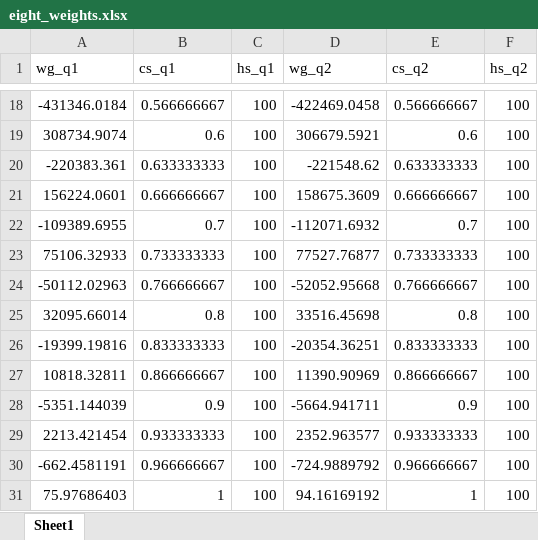
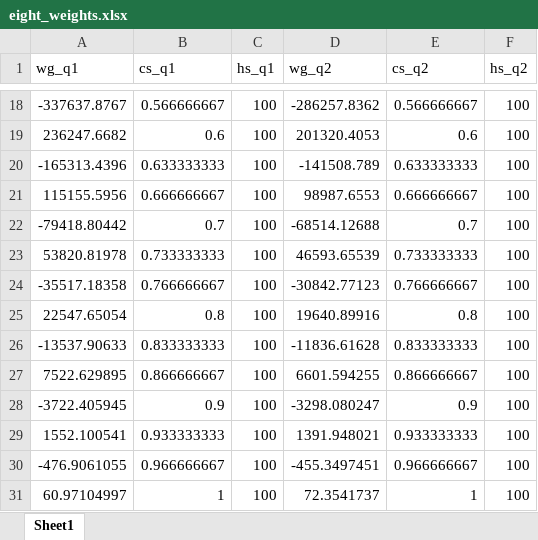
Before and after one commit to sirius1b/DMP_Implementation, an Excel workbook: record/eight_weights.xlsx, sheet Sheet1, drawn as a sheet; only a part is shown, gaps mark what is left out; values as stored, in another font and other column widths than the file's, no borders; the diff covers the shown part only; the diff names each change by its address in the sheet, - before the commit and + after, or states it on an @@ line.

```diff
--- a/record/eight_weights.xlsx (sheet Sheet1)
+++ b/record/eight_weights.xlsx (sheet Sheet1)
-A18 (wg_q1): -431346.0184
+A18 (wg_q1): -337637.8767
-D18 (wg_q2): -422469.0458
+D18 (wg_q2): -286257.8362
-A19 (wg_q1): 308734.9074
+A19 (wg_q1): 236247.6682
-D19 (wg_q2): 306679.5921
+D19 (wg_q2): 201320.4053
-A20 (wg_q1): -220383.361
+A20 (wg_q1): -165313.4396
-D20 (wg_q2): -221548.62
+D20 (wg_q2): -141508.789
-A21 (wg_q1): 156224.0601
+A21 (wg_q1): 115155.5956
-D21 (wg_q2): 158675.3609
+D21 (wg_q2): 98987.6553
-A22 (wg_q1): -109389.6955
+A22 (wg_q1): -79418.80442
-D22 (wg_q2): -112071.6932
+D22 (wg_q2): -68514.12688
-A23 (wg_q1): 75106.32933
+A23 (wg_q1): 53820.81978
-D23 (wg_q2): 77527.76877
+D23 (wg_q2): 46593.65539
-A24 (wg_q1): -50112.02963
+A24 (wg_q1): -35517.18358
-D24 (wg_q2): -52052.95668
+D24 (wg_q2): -30842.77123
-A25 (wg_q1): 32095.66014
+A25 (wg_q1): 22547.65054
-D25 (wg_q2): 33516.45698
+D25 (wg_q2): 19640.89916
-A26 (wg_q1): -19399.19816
+A26 (wg_q1): -13537.90633
-D26 (wg_q2): -20354.36251
+D26 (wg_q2): -11836.61628
-A27 (wg_q1): 10818.32811
+A27 (wg_q1): 7522.629895
-D27 (wg_q2): 11390.90969
+D27 (wg_q2): 6601.594255
-A28 (wg_q1): -5351.144039
+A28 (wg_q1): -3722.405945
-D28 (wg_q2): -5664.941711
+D28 (wg_q2): -3298.080247
-A29 (wg_q1): 2213.421454
+A29 (wg_q1): 1552.100541
-D29 (wg_q2): 2352.963577
+D29 (wg_q2): 1391.948021
-A30 (wg_q1): -662.4581191
+A30 (wg_q1): -476.9061055
-D30 (wg_q2): -724.9889792
+D30 (wg_q2): -455.3497451
-A31 (wg_q1): 75.97686403
+A31 (wg_q1): 60.97104997
-D31 (wg_q2): 94.16169192
+D31 (wg_q2): 72.3541737
```
Also changed, not shown: 32 edited cells elsewhere in this sheet, record/Six_weights.xlsx, 6 other files.
